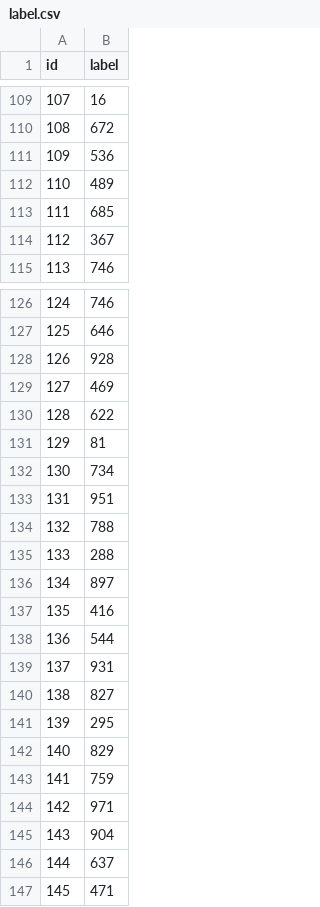
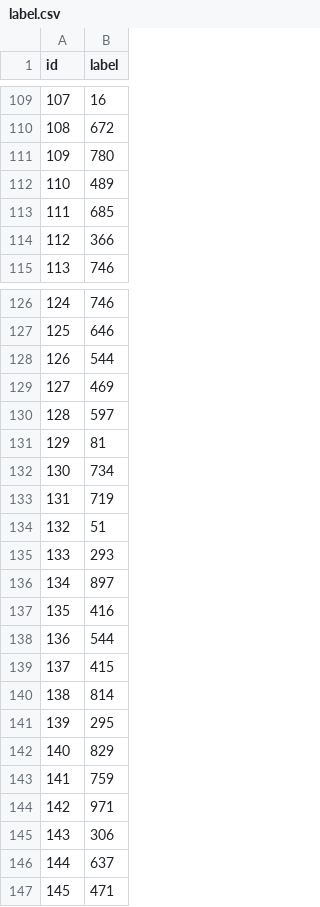
Before and after one commit to j1a0m0e4sNTU/ML2019SPRING, a CSV file: hw5/label.csv, drawn as a sheet; only a part is shown, gaps mark what is left out; the diff covers the shown part only.

```diff
--- a/hw5/label.csv
+++ b/hw5/label.csv
@@ -110,6 +110,6 @@ id,label
 108,672
-109,536
+109,780
 110,489
 111,685
-112,367
+112,366
 113,746
@@ -127,10 +127,10 @@ id,label
 125,646
-126,928
+126,544
 127,469
-128,622
+128,597
 129,81
 130,734
-131,951
-132,788
-133,288
+131,719
+132,51
+133,293
 134,897
@@ -138,4 +138,4 @@ id,label
 136,544
-137,931
-138,827
+137,415
+138,814
 139,295
@@ -144,3 +144,3 @@ id,label
 142,971
-143,904
+143,306
 144,637
```
Also changed, not shown: 26 edited cells elsewhere in this file, 3 other files.
